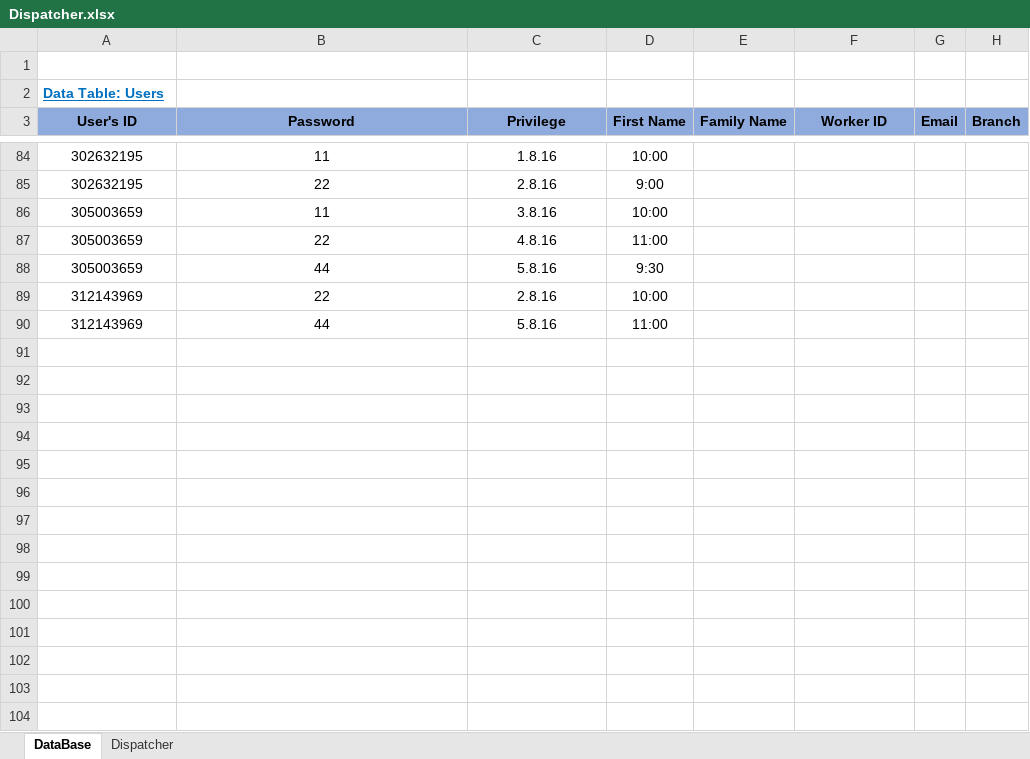
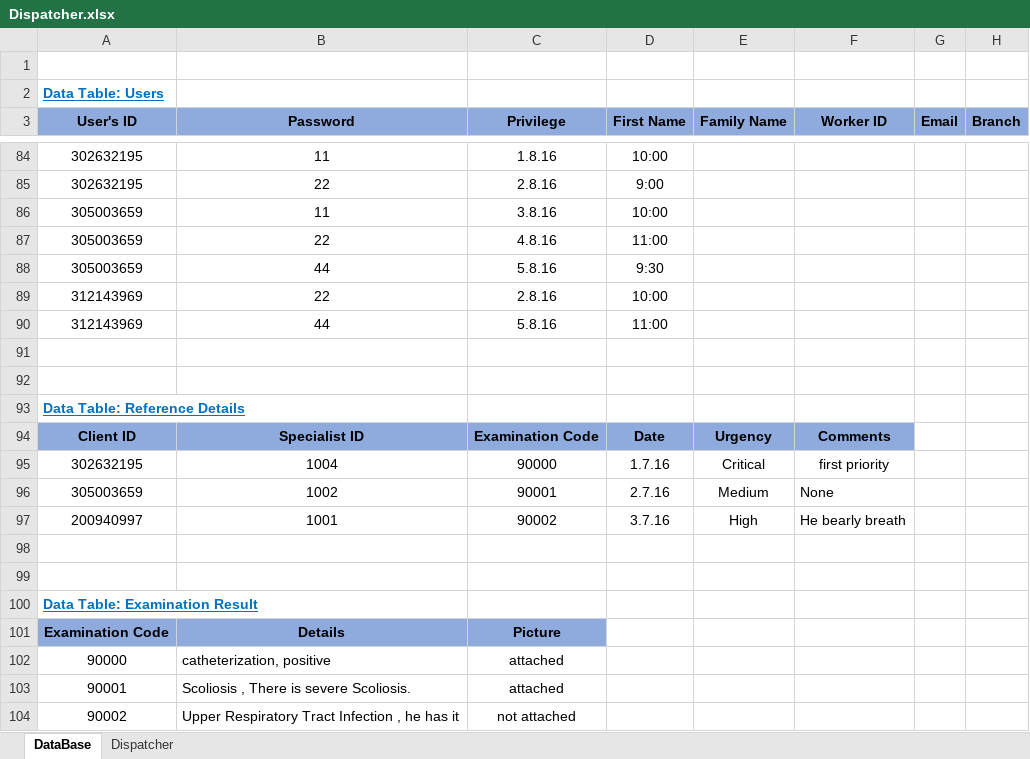
Before and after one commit to ShayShahar/GHealth-System, an Excel workbook: Acceptance Tests/Dispatcher.xlsx, sheet DataBase, drawn as a sheet; only a part is shown, gaps mark what is left out; values as stored, in another font and other column widths than the file's, no borders; the diff names each change by its address in the sheet, - before the commit and + after, or states it on an @@ line.

Commit message:
Added Data Table:  Reference Details , Data Table:  Examination Result to DATABASE

```diff
--- a/Acceptance Tests/Dispatcher.xlsx (sheet DataBase)
+++ b/Acceptance Tests/Dispatcher.xlsx (sheet DataBase)
+row 91: (empty)
+row 92: (empty)
+row 93: Data Table: Reference Details
+row 94: Client ID | Specialist ID | Examination Code | Date | Urgency | Comments
+row 95: 302632195 | 1004 | 90000 | 1.7.16 | Critical | first priority
+row 96: 305003659 | 1002 | 90001 | 2.7.16 | Medium | None
+row 97: 200940997 | 1001 | 90002 | 3.7.16 | High | He bearly breath
+row 98: (empty)
+row 99: (empty)
+row 100: Data Table: Examination Result
+row 101: Examination Code | Details | Picture
+row 102: 90000 | catheterization, positive | attached
+row 103: 90001 | Scoliosis , There is severe Scoliosis. | attached
+row 104: 90002 | Upper Respiratory Tract Infection , he has it | not attached
```
